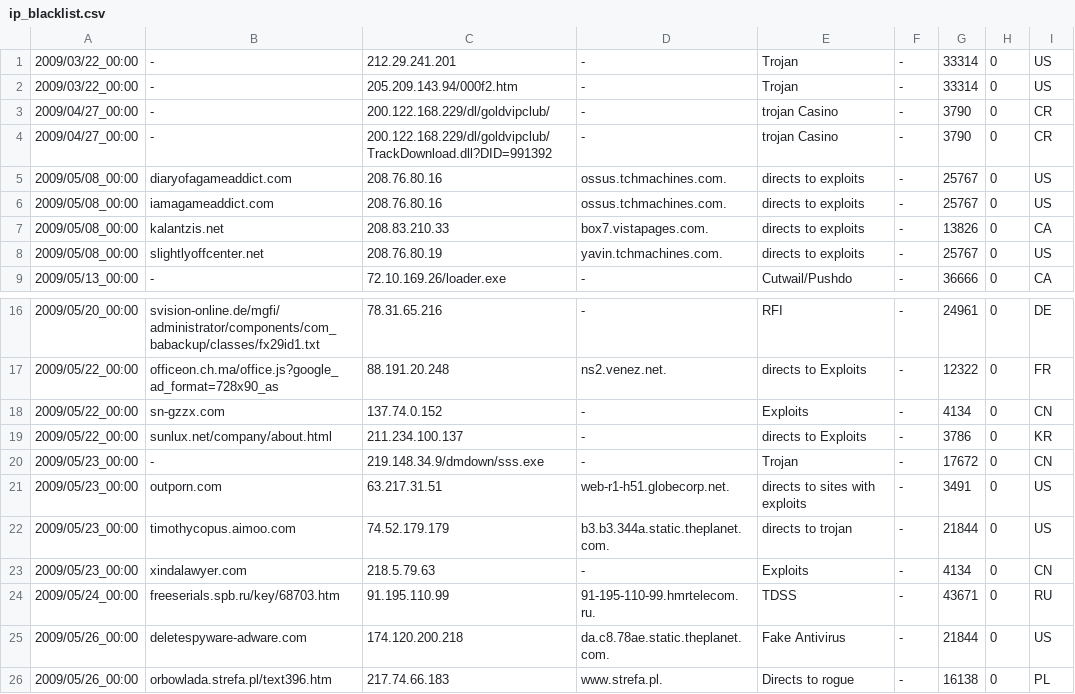
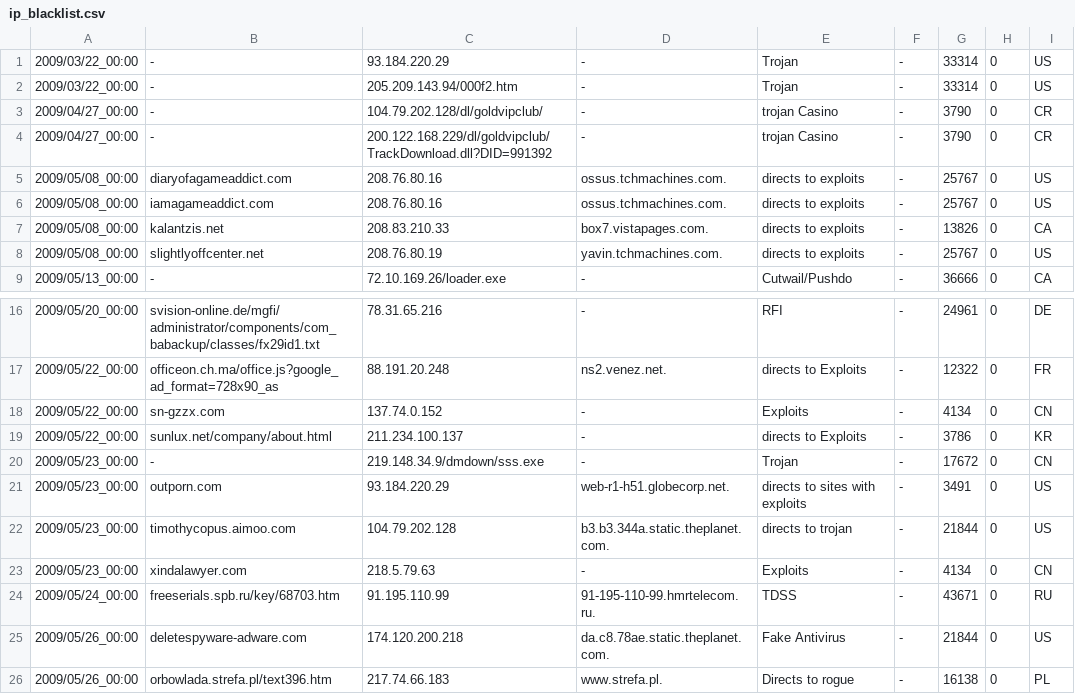
Before and after one commit to DaniSchechter/Protobuf-Stripper, a CSV file: include/ip_blacklist.csv, drawn as a sheet; only a part is shown, gaps mark what is left out.

```diff
--- a/include/ip_blacklist.csv
+++ b/include/ip_blacklist.csv
@@ -1,4 +1,4 @@
-2009/03/22_00:00,-,212.29.241.201,-,Trojan,-,33314,0,US
+2009/03/22_00:00,-,93.184.220.29,-,Trojan,-,33314,0,US
 2009/03/22_00:00,-,205.209.143.94/000f2.htm,-,Trojan,-,33314,0,US
-2009/04/27_00:00,-,200.122.168.229/dl/goldvipclub/,-,trojan Casino,-,3790,0,CR
+2009/04/27_00:00,-,104.79.202.128/dl/goldvipclub/,-,trojan Casino,-,3790,0,CR
 2009/04/27_00:00,-,200.122.168.229/dl/goldvipclub/TrackDownload.dll?DID=991392,-,trojan Casino,-,3790,0,CR
@@ -20,4 +20,4 @@
 2009/05/23_00:00,-,219.148.34.9/dmdown/sss.exe,-,Trojan,-,17672,0,CN
-2009/05/23_00:00,outporn.com,63.217.31.51,web-r1-h51.globecorp.net.,directs to sites with exploits,-,3491,0,US
-2009/05/23_00:00,timothycopus.aimoo.com,74.52.179.179,b3.b3.344a.static.theplanet.com.,directs to trojan,-,21844,0,US
+2009/05/23_00:00,outporn.com,93.184.220.29,web-r1-h51.globecorp.net.,directs to sites with exploits,-,3491,0,US
+2009/05/23_00:00,timothycopus.aimoo.com,104.79.202.128,b3.b3.344a.static.theplanet.com.,directs to trojan,-,21844,0,US
 2009/05/23_00:00,xindalawyer.com,218.5.79.63,-,Exploits,-,4134,0,CN
```
Also changed, not shown: include/maliciousRequest.csv, 7 other files.
